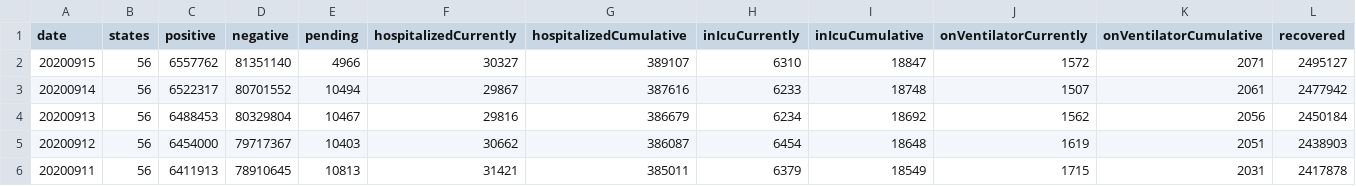
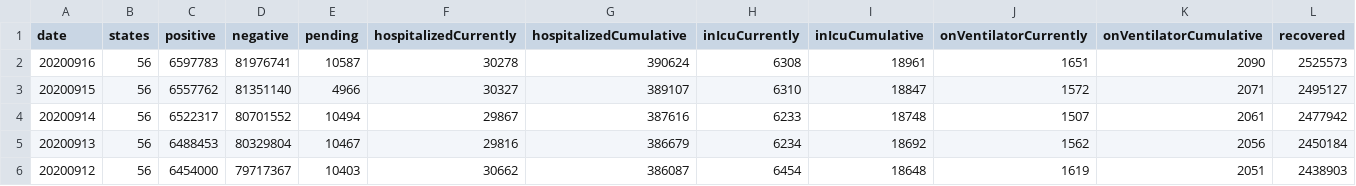
Before and after one commit to danap/ajqvue-covid19-tracking-db, a CSV file: data/us-daily/us-daily.csv, drawn as a sheet; only a part is shown; the shorter side is filled out with more unchanged rows; rows hold the shown columns only; the diff names each change by its address in the sheet, - before the commit and + after, or states it on an @@ line.

```diff
--- a/data/us-daily/us-daily.csv
+++ b/data/us-daily/us-daily.csv
+row 2: 20200916 | 56 | 6597783 | 81976741 | 10587 | 30278 | 390624 | 6308 | 18961 | 1651 | 2090 | 2525573
```
Also changed, not shown: data/us-daily/us-daily-01.csv, 3 other files.
